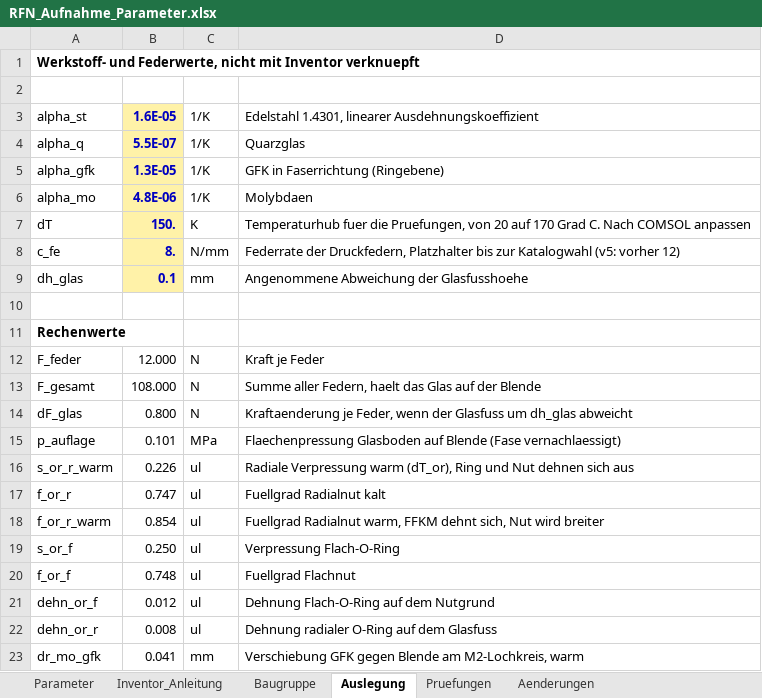
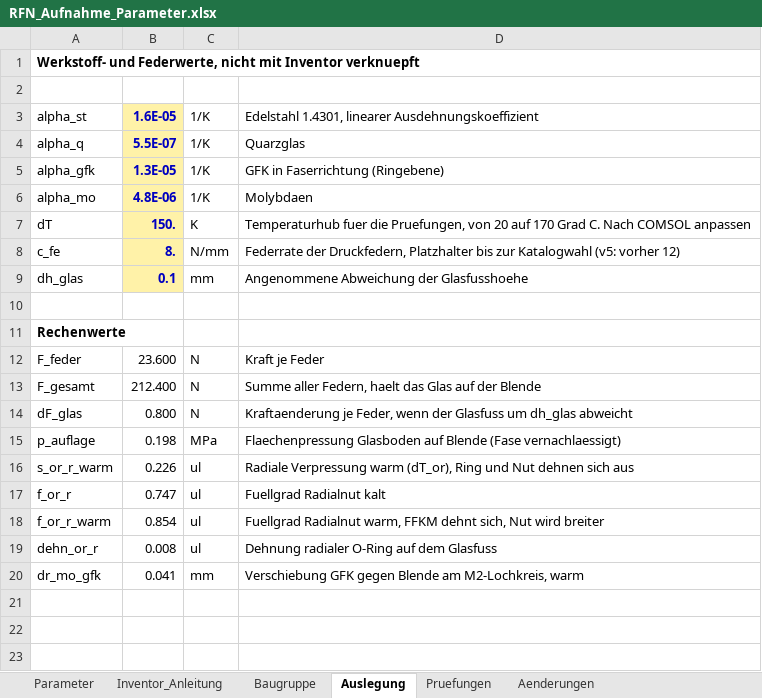
Before and after one commit to konradweh/ABEP_Koppeltest, an Excel workbook: CAD/RF-Neutralisator/RFN_Aufnahme_Parameter.xlsx, sheet Auslegung, drawn as a sheet; values as stored, in another font and other column widths than the file's, no borders; the diff names each change by its address in the sheet, - before the commit and + after, or states it on an @@ line.

```diff
--- a/CAD/RF-Neutralisator/RFN_Aufnahme_Parameter.xlsx (sheet Auslegung)
+++ b/CAD/RF-Neutralisator/RFN_Aufnahme_Parameter.xlsx (sheet Auslegung)
-B12: 12.000
+B12: 23.600
-B13: 108.000
+B13: 212.400
-B15: 0.101
+B15: 0.198
-row 19: s_or_f | 0.250 | ul | Verpressung Flach-O-Ring
-row 20: f_or_f | 0.748 | ul | Fuellgrad Flachnut
-row 21: dehn_or_f | 0.012 | ul | Dehnung Flach-O-Ring auf dem Nutgrund
```
Also changed, not shown: sheet Parameter, sheet Pruefungen, sheet Aenderungen, sheet Baugruppe, sheet Inventor_Anleitung, formulas that keep their value, 1 other file.
